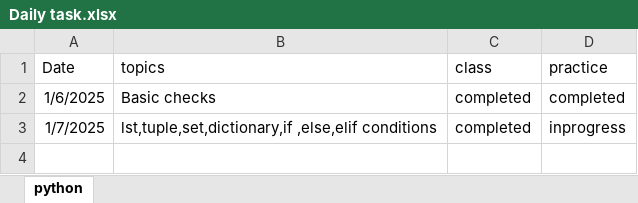
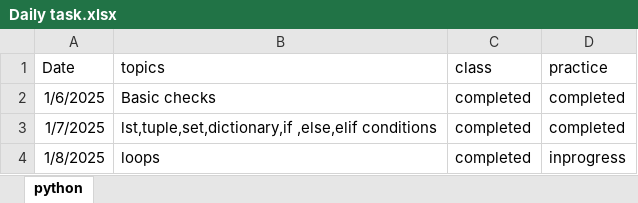
Before and after one commit to mnagarathnam/Daily-Status, an Excel workbook: Daily task.xlsx, sheet python, drawn as a sheet; values as stored, in another font and other column widths than the file's, no borders; the diff names each change by its address in the sheet, - before the commit and + after, or states it on an @@ line.

Commit message:
Add files via upload

```diff
--- a/Daily task.xlsx (sheet python)
+++ b/Daily task.xlsx (sheet python)
-D3 (practice): inprogress
+D3 (practice): completed
+row 4: 1/8/2025 | loops | completed | inprogress
```
